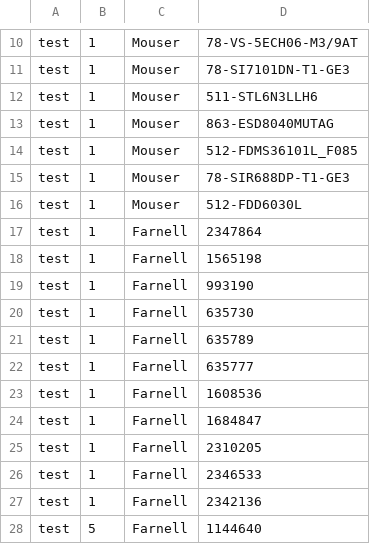
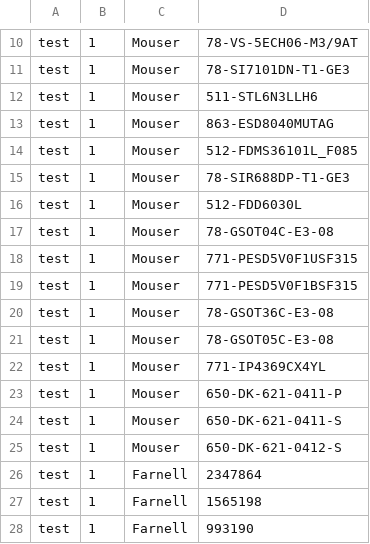
Before and after one commit to kitspace/1clickBOM, a TSV file: chrome/data/big_example.tsv, drawn as a sheet; only a part is shown, gaps mark what is left out; the shorter side is filled out with more unchanged rows; the diff covers the shown part only.

```diff
--- a/chrome/data/big_example.tsv
+++ b/chrome/data/big_example.tsv
@@ -16,2 +16,11 @@ test	1	Mouser	78-SIR688DP-T1-GE3
 test	1	Mouser	512-FDD6030L
+test	1	Mouser	78-GSOT04C-E3-08
+test	1	Mouser	771-PESD5V0F1USF315
+test	1	Mouser	771-PESD5V0F1BSF315
+test	1	Mouser	78-GSOT36C-E3-08
+test	1	Mouser	78-GSOT05C-E3-08
+test	1	Mouser	771-IP4369CX4YL
+test	1	Mouser	650-DK-621-0411-P
+test	1	Mouser	650-DK-621-0411-S
+test	1	Mouser	650-DK-621-0412-S
 test	1	Farnell	2347864
```
Also changed, not shown: 30 added rows elsewhere in this file, 2 other files.
